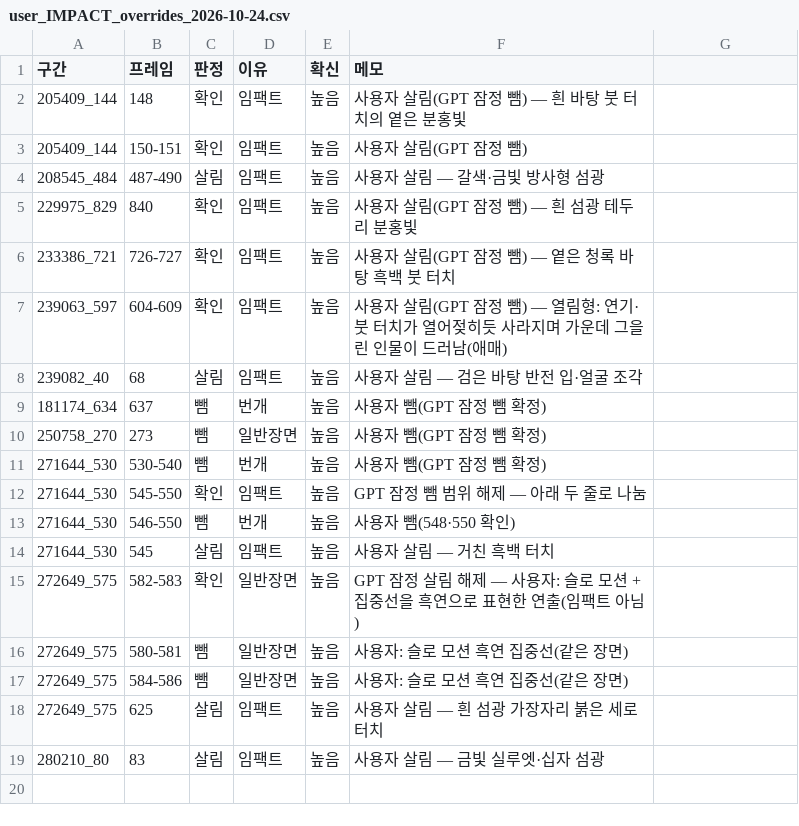
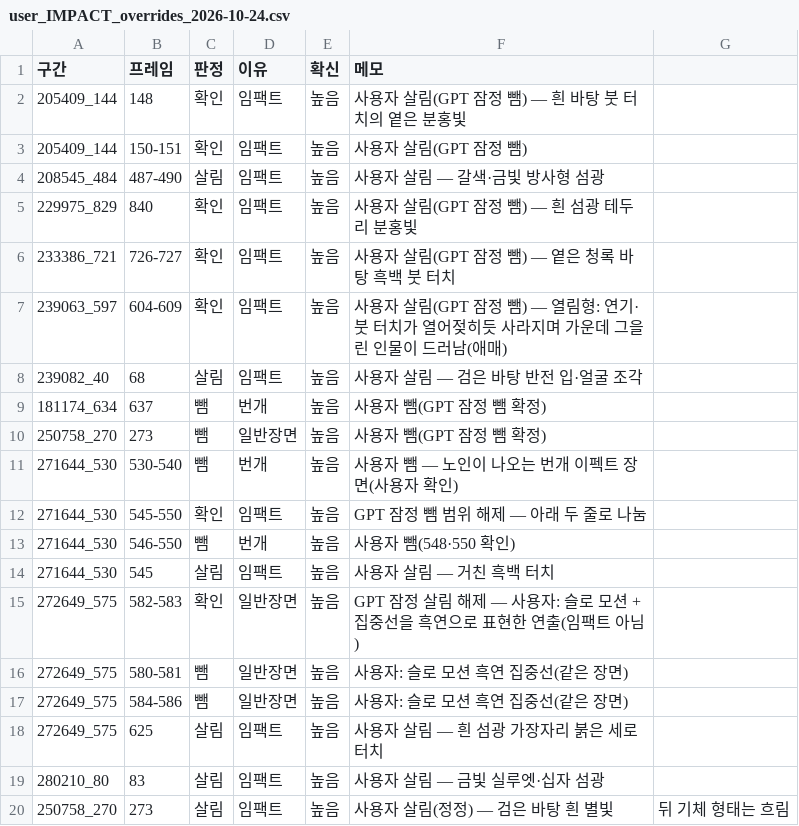
Before and after one commit to twoapple08/AI-sfa, a CSV file: data/style_kb/ai_results/user_IMPACT_overrides_2026-10-24.csv, drawn as a sheet.

```diff
--- a/data/style_kb/ai_results/user_IMPACT_overrides_2026-10-24.csv
+++ b/data/style_kb/ai_results/user_IMPACT_overrides_2026-10-24.csv
@@ -10,3 +10,3 @@
 250758_270,273,뺌,일반장면,높음,사용자 뺌(GPT 잠정 뺌 확정)
-271644_530,530-540,뺌,번개,높음,사용자 뺌(GPT 잠정 뺌 확정)
+271644_530,530-540,뺌,번개,높음,사용자 뺌 — 노인이 나오는 번개 이펙트 장면(사용자 확인)
 271644_530,545-550,확인,임팩트,높음,GPT 잠정 뺌 범위 해제 — 아래 두 줄로 나눔
@@ -19 +19,2 @@
 280210_80,83,살림,임팩트,높음,사용자 살림 — 금빛 실루엣·십자 섬광
+250758_270,273,살림,임팩트,높음,사용자 살림(정정) — 검은 바탕 흰 별빛, 뒤 기체 형태는 흐림
```
Also changed, not shown: 2 other files.
